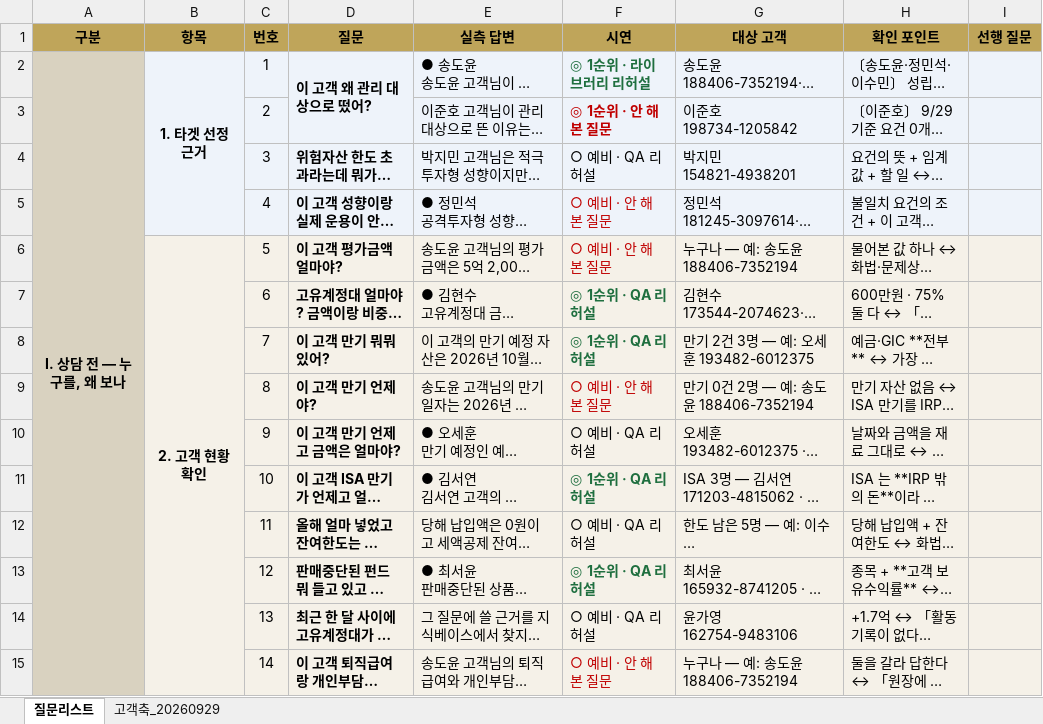
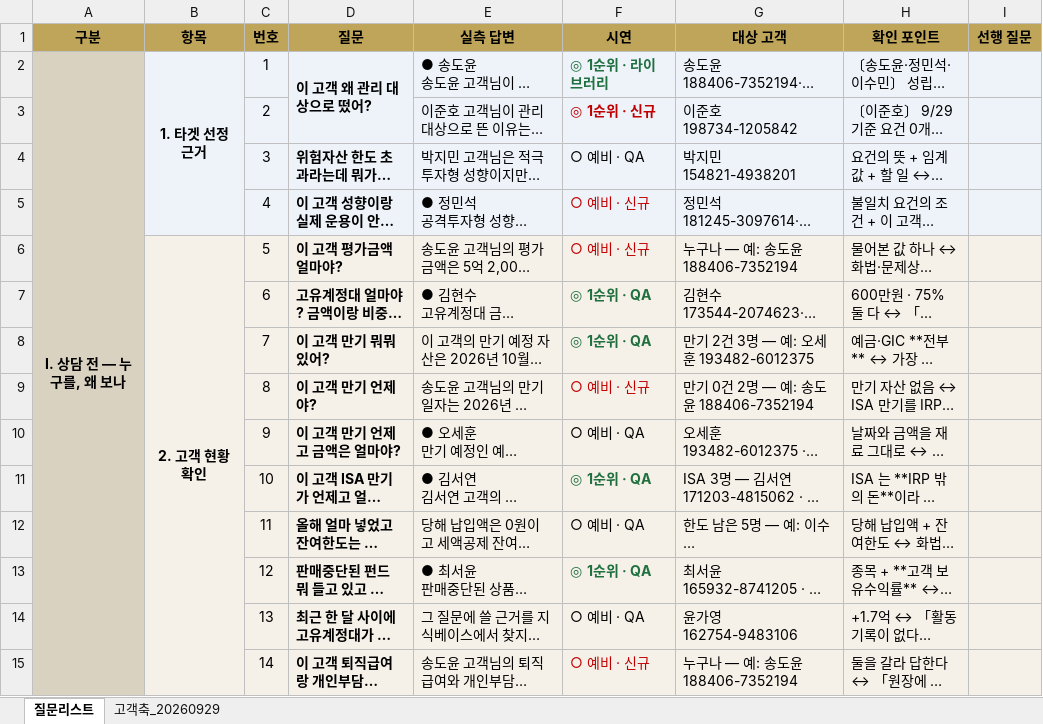
Before and after one commit to 09sunwoo-a/Pension_agent, an Excel workbook: docs/QUESTION_MAP.xlsx, sheet 질문리스트, drawn as a sheet; only a part is shown; long unchanged cells end in …; values as stored, in another font and other column widths than the file's, no borders; the diff covers the shown part only; the diff names each change by its address in the sheet, - before the commit and + after, or states it on an @@ line.

```diff
--- a/docs/QUESTION_MAP.xlsx (sheet 질문리스트)
+++ b/docs/QUESTION_MAP.xlsx (sheet 질문리스트)
-F2 (시연): ◎ 1순위 · 라이브러리 리허설
+F2 (시연): ◎ 1순위 · 라이브러리
-A3:A15 fill: none
+A3:A15 fill: #D9D2C0
-F3 (시연): ◎ 1순위 · 안 해본 질문
+F3 (시연): ◎ 1순위 · 신규
-F4 (시연): ○ 예비 · QA 리허설
+F4 (시연): ○ 예비 · QA
-F5:F6 (시연): ○ 예비 · 안 해본 질문
+F5:F6 (시연): ○ 예비 · 신규
-F7:F8 (시연): ◎ 1순위 · QA 리허설
+F7:F8 (시연): ◎ 1순위 · QA
-F9 (시연): ○ 예비 · 안 해본 질문
+F9 (시연): ○ 예비 · 신규
-F10 (시연): ○ 예비 · QA 리허설
+F10 (시연): ○ 예비 · QA
-F11 (시연): ◎ 1순위 · QA 리허설
+F11 (시연): ◎ 1순위 · QA
-F12 (시연): ○ 예비 · QA 리허설
+F12 (시연): ○ 예비 · QA
-F13 (시연): ◎ 1순위 · QA 리허설
+F13 (시연): ◎ 1순위 · QA
-F14 (시연): ○ 예비 · QA 리허설
+F14 (시연): ○ 예비 · QA
-F15 (시연): ○ 예비 · 안 해본 질문
+F15 (시연): ○ 예비 · 신규
```
Also changed, not shown: 154 edited cells and cell formats elsewhere in this sheet, 3 other files.
